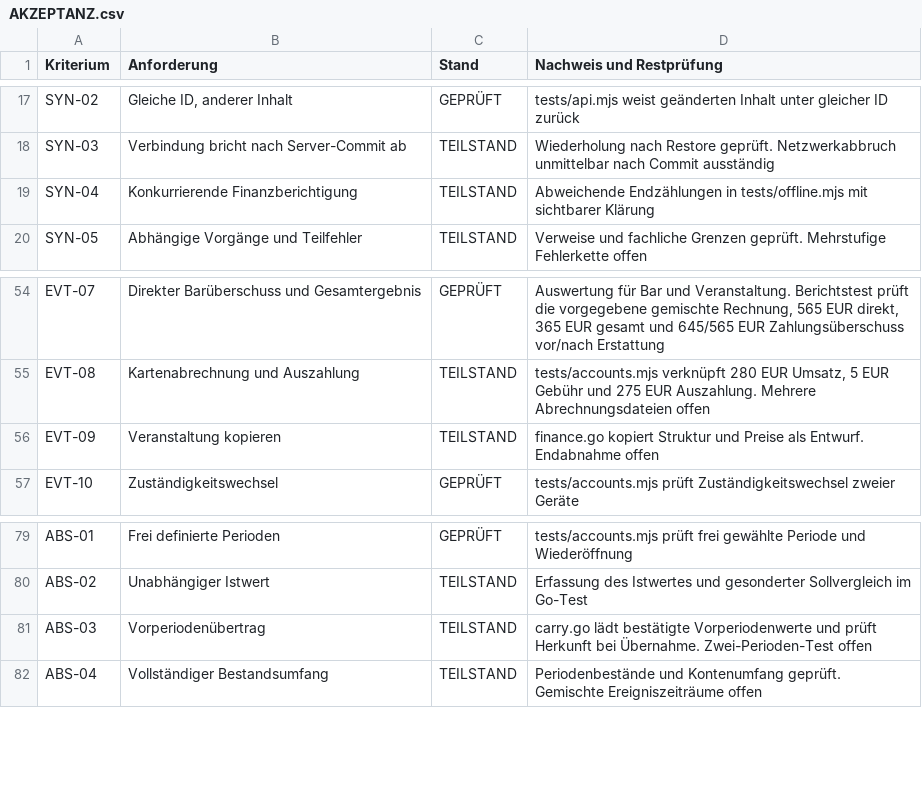
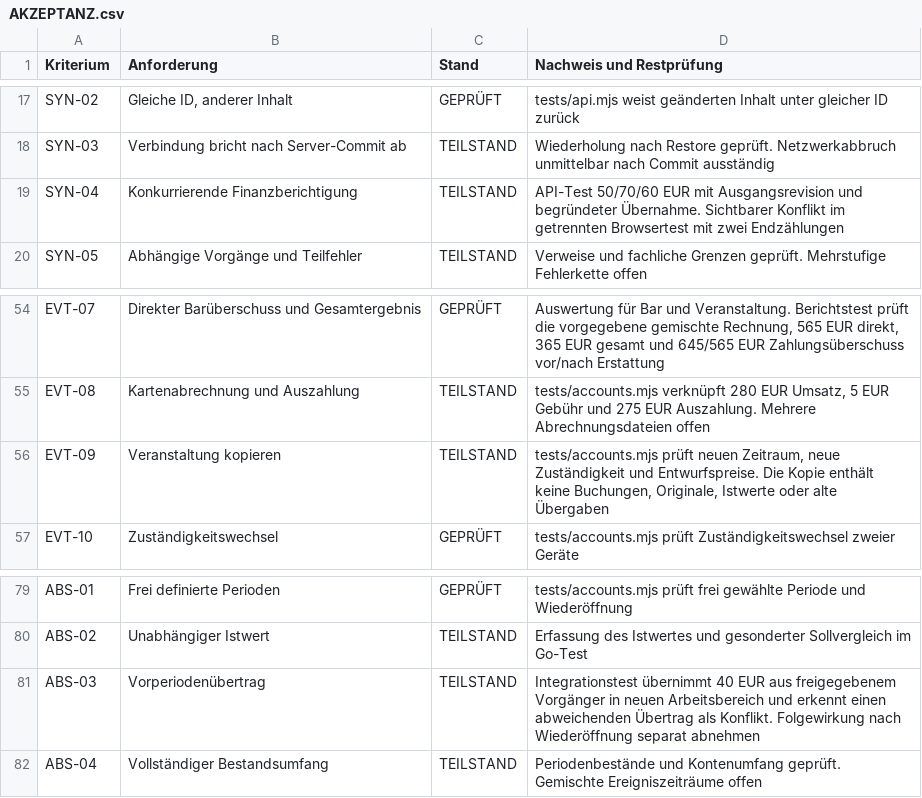
Before and after one commit to d0linger/Bonfire, a CSV file: docs/AKZEPTANZ.csv, drawn as a sheet; only a part is shown, gaps mark what is left out.

Commit message:
Verify period carryover, event copies and embedded Word images

```diff
--- a/docs/AKZEPTANZ.csv
+++ b/docs/AKZEPTANZ.csv
@@ -18,3 +18,3 @@
 "SYN-03";"Verbindung bricht nach Server-Commit ab";"TEILSTAND";"Wiederholung nach Restore geprüft. Netzwerkabbruch unmittelbar nach Commit ausständig"
-"SYN-04";"Konkurrierende Finanzberichtigung";"TEILSTAND";"Abweichende Endzählungen in tests/offline.mjs mit sichtbarer Klärung"
+"SYN-04";"Konkurrierende Finanzberichtigung";"TEILSTAND";"API-Test 50/70/60 EUR mit Ausgangsrevision und begründeter Übernahme. Sichtbarer Konflikt im getrennten Browsertest mit zwei Endzählungen"
 "SYN-05";"Abhängige Vorgänge und Teilfehler";"TEILSTAND";"Verweise und fachliche Grenzen geprüft. Mehrstufige Fehlerkette offen"
@@ -55,3 +55,3 @@
 "EVT-08";"Kartenabrechnung und Auszahlung";"TEILSTAND";"tests/accounts.mjs verknüpft 280 EUR Umsatz, 5 EUR Gebühr und 275 EUR Auszahlung. Mehrere Abrechnungsdateien offen"
-"EVT-09";"Veranstaltung kopieren";"TEILSTAND";"finance.go kopiert Struktur und Preise als Entwurf. Endabnahme offen"
+"EVT-09";"Veranstaltung kopieren";"TEILSTAND";"tests/accounts.mjs prüft neuen Zeitraum, neue Zuständigkeit und Entwurfspreise. Die Kopie enthält keine Buchungen, Originale, Istwerte oder alte Übergaben"
 "EVT-10";"Zuständigkeitswechsel";"GEPRÜFT";"tests/accounts.mjs prüft Zuständigkeitswechsel zweier Geräte"
@@ -80,3 +80,3 @@
 "ABS-02";"Unabhängiger Istwert";"TEILSTAND";"Erfassung des Istwertes und gesonderter Sollvergleich im Go-Test"
-"ABS-03";"Vorperiodenübertrag";"TEILSTAND";"carry.go lädt bestätigte Vorperiodenwerte und prüft Herkunft bei Übernahme. Zwei-Perioden-Test offen"
+"ABS-03";"Vorperiodenübertrag";"TEILSTAND";"Integrationstest übernimmt 40 EUR aus freigegebenem Vorgänger in neuen Arbeitsbereich und erkennt einen abweichenden Übertrag als Konflikt. Folgewirkung nach Wiederöffnung separat abnehmen"
 "ABS-04";"Vollständiger Bestandsumfang";"TEILSTAND";"Periodenbestände und Kontenumfang geprüft. Gemischte Ereigniszeiträume offen"
```
Also changed, not shown: docs/IMPLEMENTIERUNGSSTATUS.csv, 11 other files.
